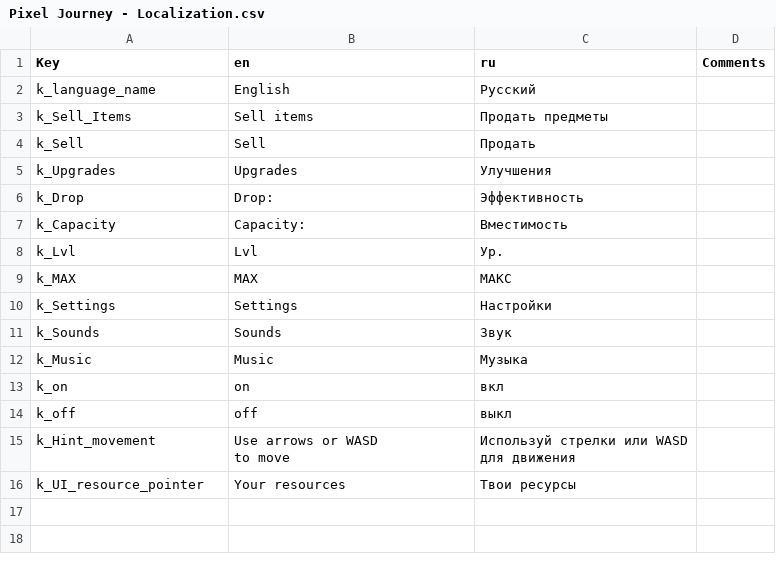
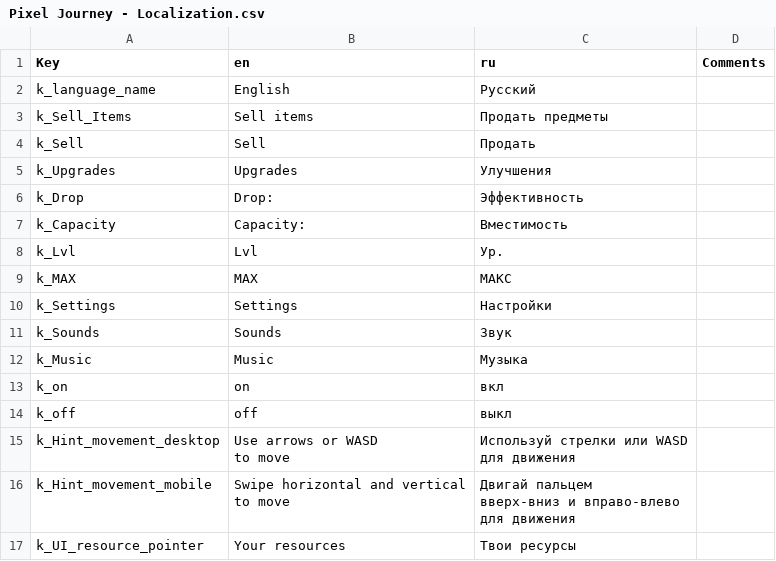
Before and after one commit to Aleksey-Golub/PJ-Game, a CSV file: Assets/Localization Source/Pixel Journey - Localization.csv, drawn as a sheet.

Commit message:
fix Bug: input hint doesn't correspond Mobile platform

```diff
--- a/Assets/Localization Source/Pixel Journey - Localization.csv
+++ b/Assets/Localization Source/Pixel Journey - Localization.csv
@@ -14,5 +14,9 @@ k_on,on,вкл,
 k_off,off,выкл,
-k_Hint_movement,"Use arrows or WASD
-to move","Используй стрелки или WASD
-для движения",
+k_Hint_movement_desktop,"Use arrows or WASD
+to move","Используй стрелки или WASD
+для движения",
+k_Hint_movement_mobile,"Swipe horizontal and vertical
+to move","Двигай пальцем
+вверх-вниз и вправо-влево
+для движения",
 k_UI_resource_pointer,Your resources,Твои ресурсы,
```
Also changed, not shown: 8 other files.
